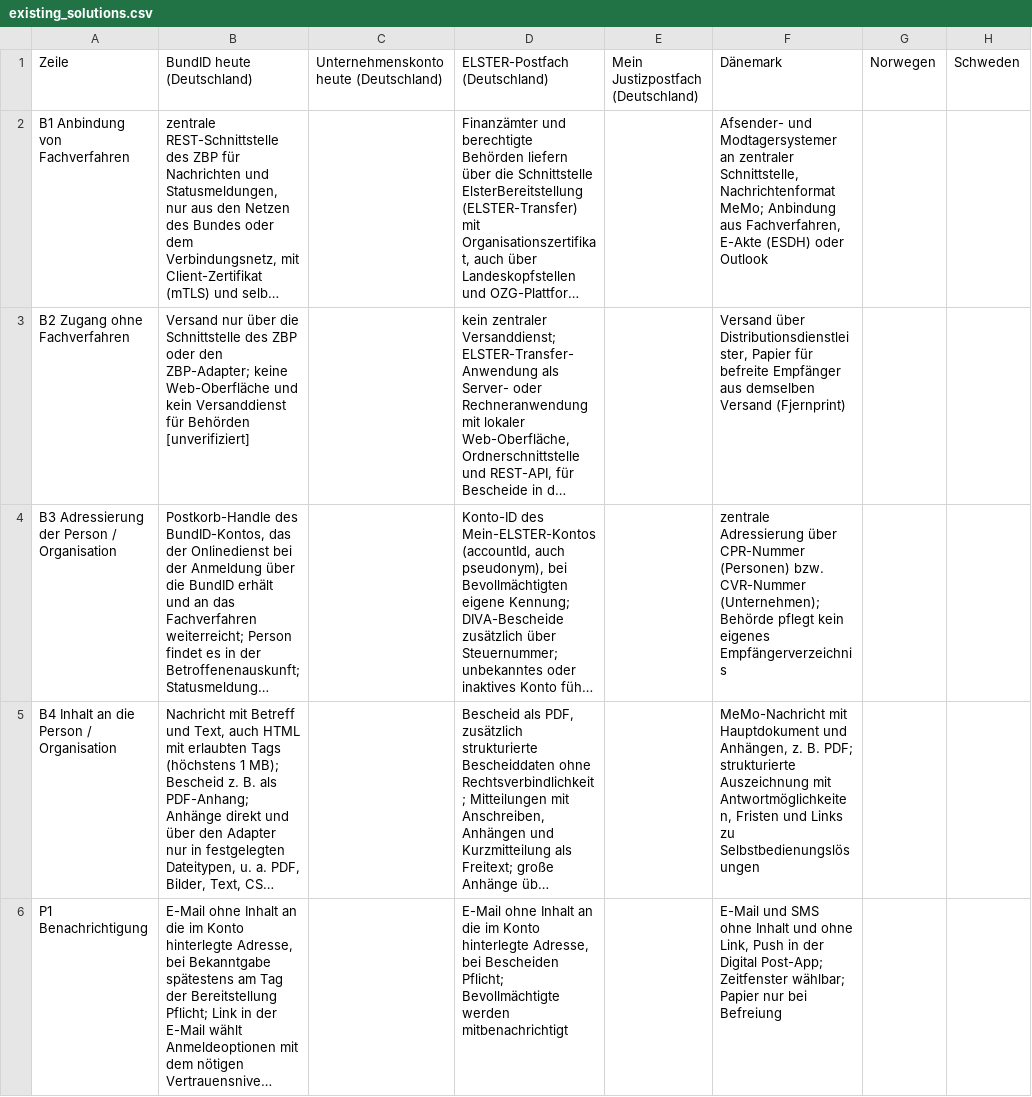
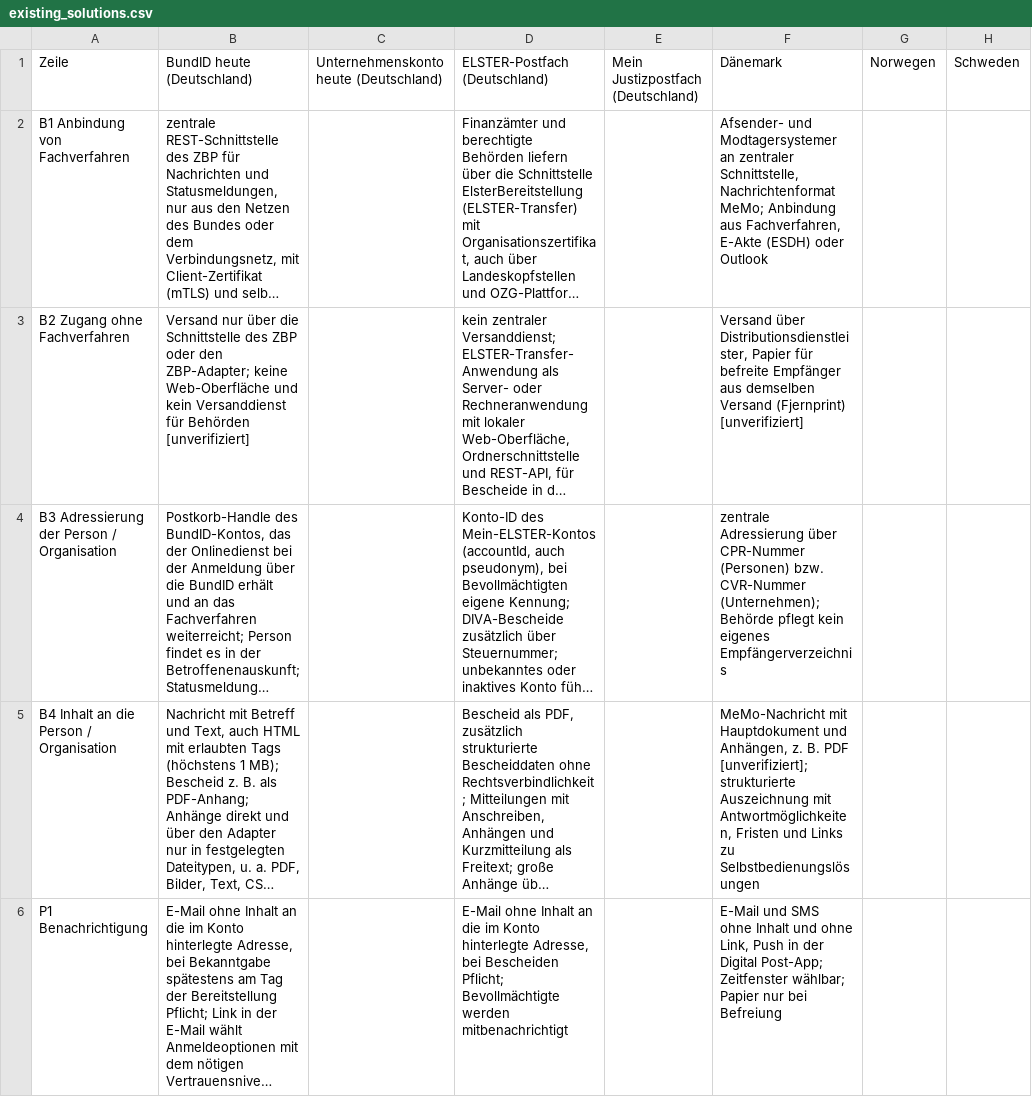
Before and after one commit to digitalservicebund/d-box-morphological-box-public, a CSV file: existing_solutions.csv, drawn as a sheet; only a part is shown; long unchanged cells end in …; the diff covers the shown part only; the diff names each change by its address in the sheet, - before the commit and + after, or states it on an @@ line.

```diff
--- a/existing_solutions.csv
+++ b/existing_solutions.csv
-F3: …Versand (Fjernprint)
+F3: …Versand (Fjernprint) [unverifiziert]
-F5: …z. B. PDF; strukturierte Auszeichnung…
+F5: …z. B. PDF [unverifiziert]; strukturierte Auszeichnung…
```
Also changed, not shown: 8 edited cells elsewhere in this file, morph_box.csv, 2 other files.
